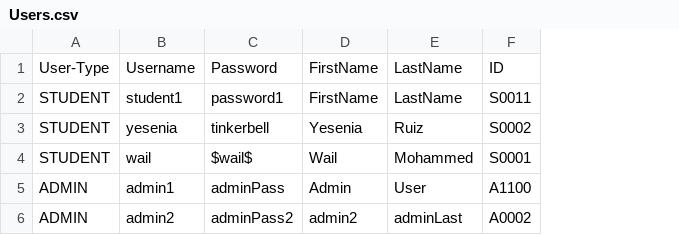
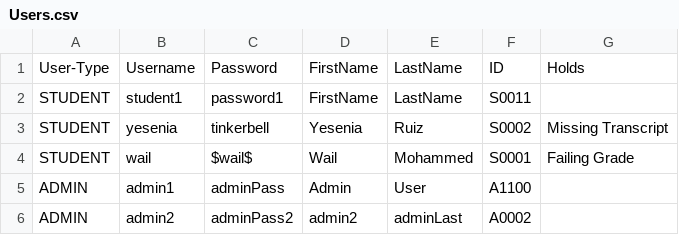
Before and after one commit to Wail-Mohammed/RISE-EDU, a CSV file: data/Users.csv, drawn as a sheet; the diff names each change by its address in the sheet, - before the commit and + after, or states it on an @@ line.

Commit message:
Implemented Holds to be saved, loaded and shown correctly in the system reports as well as added data persistence to holds. Now holds saves and loads from the user.csv file

```diff
--- a/data/Users.csv
+++ b/data/Users.csv
+column G, rows 1-4: Holds |  | Missing Transcript | Failing Grade
```
Also changed, not shown: 3 other files.
